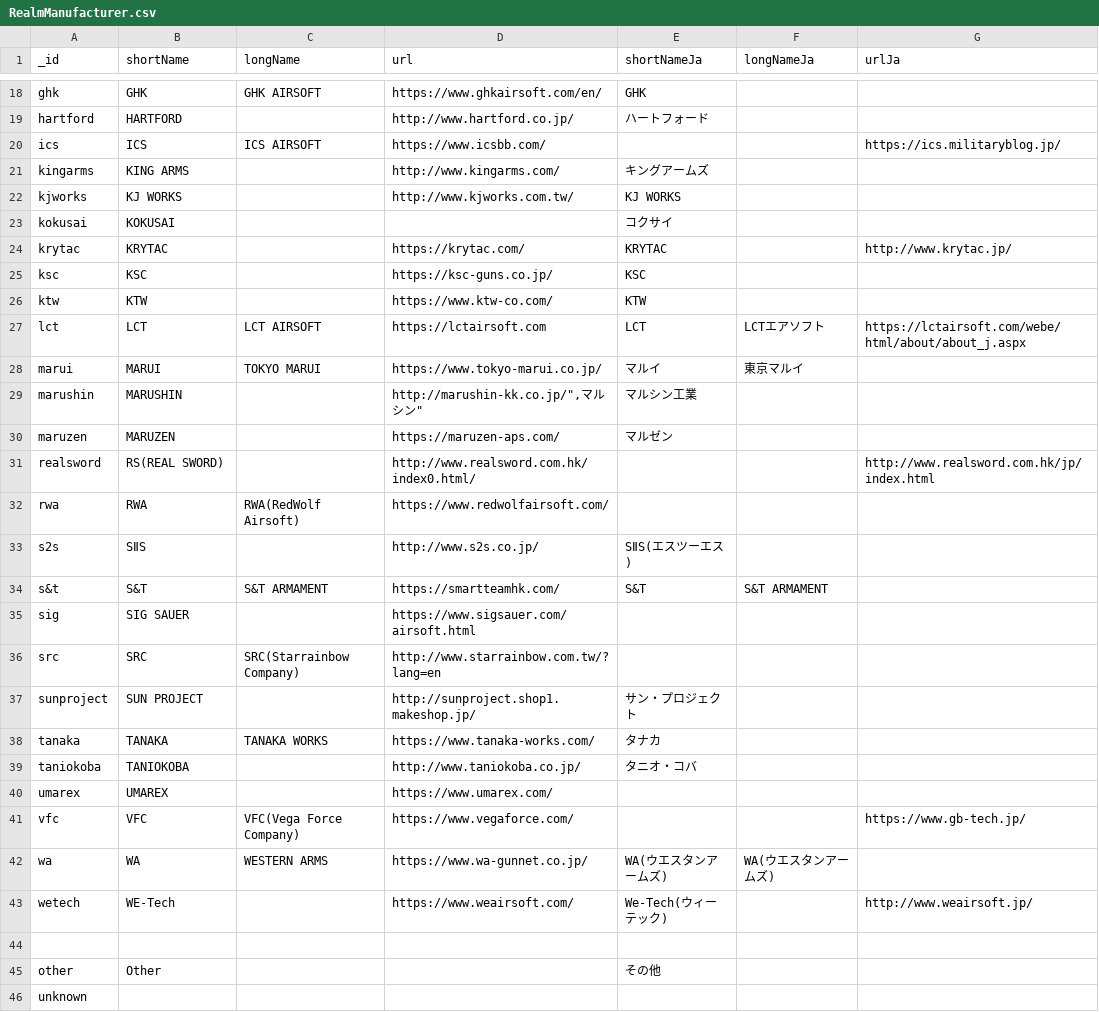
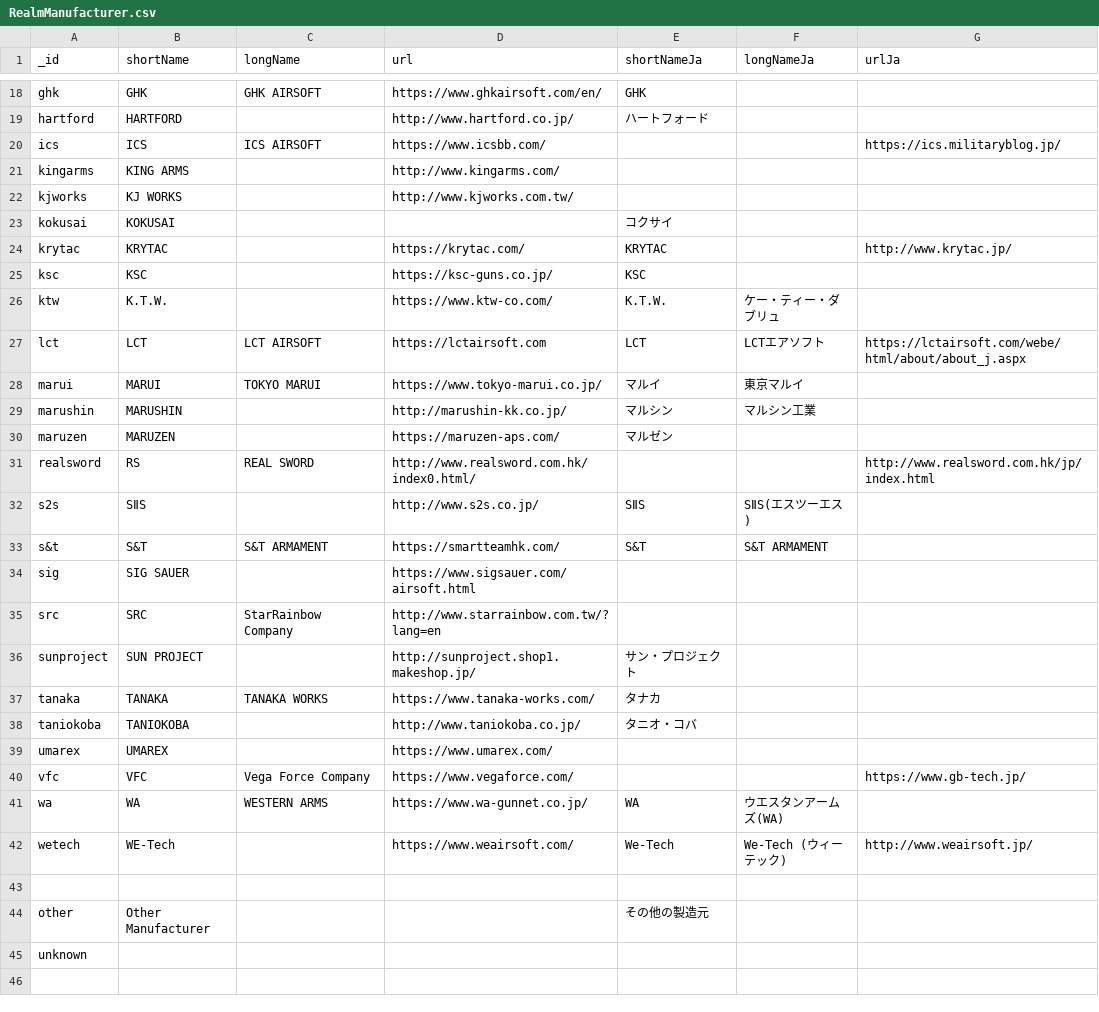
Before and after one commit to Precision-Marks/airsoft_database, a CSV file: gun_catalog/RealmManufacturer.csv, drawn as a sheet; only a part is shown, gaps mark what is left out; the diff covers the shown part only.

```diff
--- a/gun_catalog/RealmManufacturer.csv
+++ b/gun_catalog/RealmManufacturer.csv
@@ -20,4 +20,4 @@ hartford,"HARTFORD","","http://www.hartford.co.jp/","ハートフォード","","
 ics,"ICS","ICS AIRSOFT","https://www.icsbb.com/","","","https://ics.militaryblog.jp/"
-kingarms,"KING ARMS","","http://www.kingarms.com/","キングアームズ","",""
-kjworks,"KJ WORKS","","http://www.kjworks.com.tw/","KJ WORKS","",""
+kingarms,"KING ARMS","","http://www.kingarms.com/","","",""
+kjworks,"KJ WORKS","","http://www.kjworks.com.tw/","","",""
 kokusai,"KOKUSAI","","","コクサイ","",""
@@ -25,13 +25,12 @@ krytac,"KRYTAC","","https://krytac.com/","KRYTAC","","http://www.krytac.jp/"
 ksc,"KSC","","https://ksc-guns.co.jp/","KSC","",""
-ktw,"KTW","","https://www.ktw-co.com/","KTW","",""
+ktw,"K.T.W.","","https://www.ktw-co.com/","K.T.W.","ケー・ティー・ダブリュ",""
 lct,"LCT","LCT AIRSOFT","https://lctairsoft.com","LCT","LCTエアソフト","https://lctairsoft.com/webe/html/about/about_j.aspx"
 marui,"MARUI","TOKYO MARUI","https://www.tokyo-marui.co.jp/","マルイ","東京マルイ",""
-marushin,"MARUSHIN","","http://marushin-kk.co.jp/"","マルシン","マルシン工業",""
+marushin,"MARUSHIN","","http://marushin-kk.co.jp/","マルシン","マルシン工業",""
 maruzen,"MARUZEN","","https://maruzen-aps.com/","マルゼン","",""
-realsword,"RS(REAL SWORD)","","http://www.realsword.com.hk/index0.html/","","","http://www.realsword.com.hk/jp/index.html"
-rwa,"RWA","RWA(RedWolf Airsoft)","https://www.redwolfairsoft.com/","","",""
-s2s,"SⅡS","","http://www.s2s.co.jp/","SⅡS(エスツーエス)","",""
+realsword,"RS","REAL SWORD","http://www.realsword.com.hk/index0.html/","","","http://www.realsword.com.hk/jp/index.html"
+s2s,"SⅡS","","http://www.s2s.co.jp/","SⅡS","SⅡS(エスツーエス)",""
 s&t,"S&T","S&T ARMAMENT","https://smartteamhk.com/","S&T","S&T ARMAMENT",""
 sig,"SIG SAUER","","https://www.sigsauer.com/airsoft.html","","",""
-src,"SRC","SRC(Starrainbow Company)","http://www.starrainbow.com.tw/?lang=en","","",""
+src,"SRC","StarRainbow Company","http://www.starrainbow.com.tw/?lang=en","","",""
 sunproject,"SUN PROJECT","","http://sunproject.shop1.makeshop.jp/","サン・プロジェクト","",""
@@ -40,7 +39,7 @@ taniokoba,"TANIOKOBA","","http://www.taniokoba.co.jp/","タニオ・コバ","","
 umarex,"UMAREX","","https://www.umarex.com/","","",""
-vfc,"VFC","VFC(Vega Force Company)","https://www.vegaforce.com/","","","https://www.gb-tech.jp/"
-wa,"WA","WESTERN ARMS","https://www.wa-gunnet.co.jp/","WA(ウエスタンアームズ)","WA(ウエスタンアームズ)",""
-wetech,"WE-Tech","","https://www.weairsoft.com/","We-Tech(ウィーテック)","","http://www.weairsoft.jp/"
+vfc,"VFC","Vega Force Company","https://www.vegaforce.com/","","","https://www.gb-tech.jp/"
+wa,"WA","WESTERN ARMS","https://www.wa-gunnet.co.jp/","WA","ウエスタンアームズ(WA)",""
+wetech,"WE-Tech","","https://www.weairsoft.com/","We-Tech","We-Tech (ウィーテック)","http://www.weairsoft.jp/"
 
-other,"Other","",,"その他","",""
+other,"Other Manufacturer","",,"その他の製造元","",""
 unknown,"","",,"","",""
```
Also changed, not shown: 4 edited cells elsewhere in this file, rule_catalog/RealmShootingRuleCatalog.csv, 2 other files.
